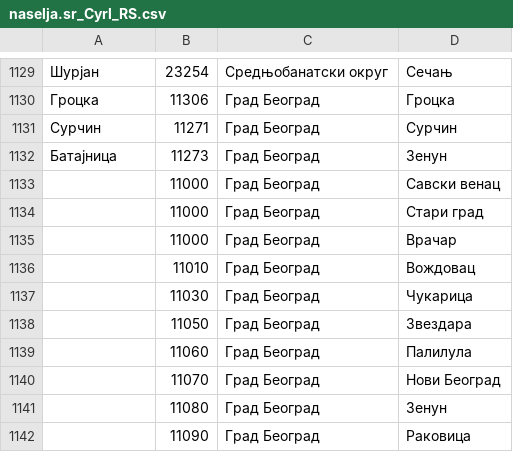
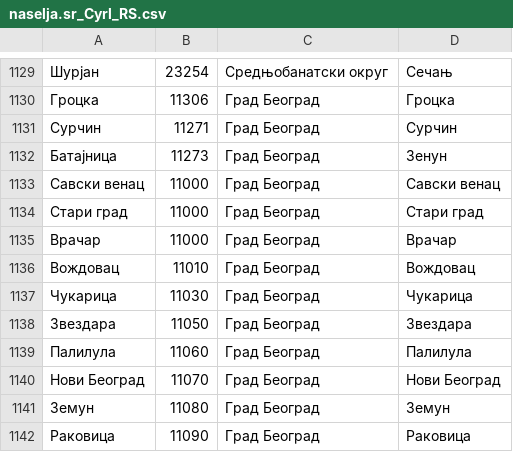
Before and after one commit to cubes-doo/srbija-naselja, a CSV file: data/naselja.sr_Cyrl_RS.csv, drawn as a sheet; only a part is shown, gaps mark what is left out.

Commit message:
Za beogradske opstine je dodat string za naselje i izlistavaju se kao i naselja

```diff
--- a/data/naselja.sr_Cyrl_RS.csv
+++ b/data/naselja.sr_Cyrl_RS.csv
@@ -1132,11 +1132,11 @@
 "Батајница",11273,"Град Београд","Зенун"
-"",11000,"Град Београд","Савски венац"
-"",11000,"Град Београд","Стари град"
-"",11000,"Град Београд","Врачар"
-"",11010,"Град Београд","Вождовац"
-"",11030,"Град Београд","Чукарица"
-"",11050,"Град Београд","Звездара"
-"",11060,"Град Београд","Палилула"
-"",11070,"Град Београд","Нови Београд"
-"",11080,"Град Београд","Зенун"
-"",11090,"Град Београд","Раковица"
+"Савски венац",11000,"Град Београд","Савски венац"
+"Стари град",11000,"Град Београд","Стари град"
+"Врачар",11000,"Град Београд","Врачар"
+"Вождовац",11010,"Град Београд","Вождовац"
+"Чукарица",11030,"Град Београд","Чукарица"
+"Звездара",11050,"Град Београд","Звездара"
+"Палилула",11060,"Град Београд","Палилула"
+"Нови Београд",11070,"Град Београд","Нови Београд"
+"Земун",11080,"Град Београд","Земун"
+"Раковица",11090,"Град Београд","Раковица"
```
Also changed, not shown: data/naselja.sr_RS.csv, 2 other files.
